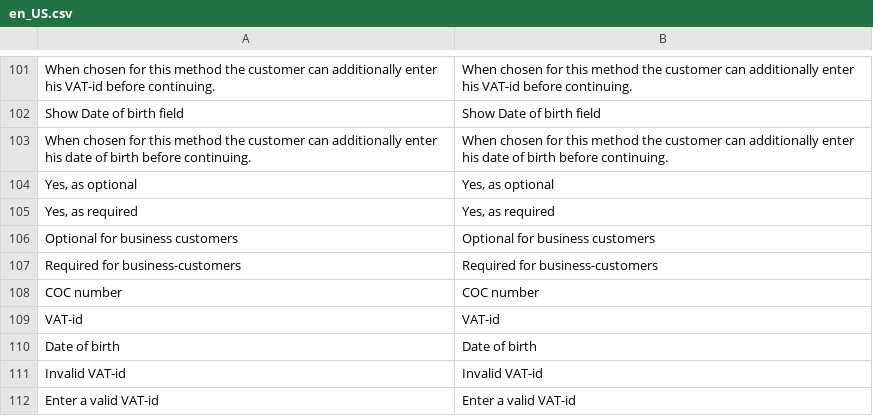
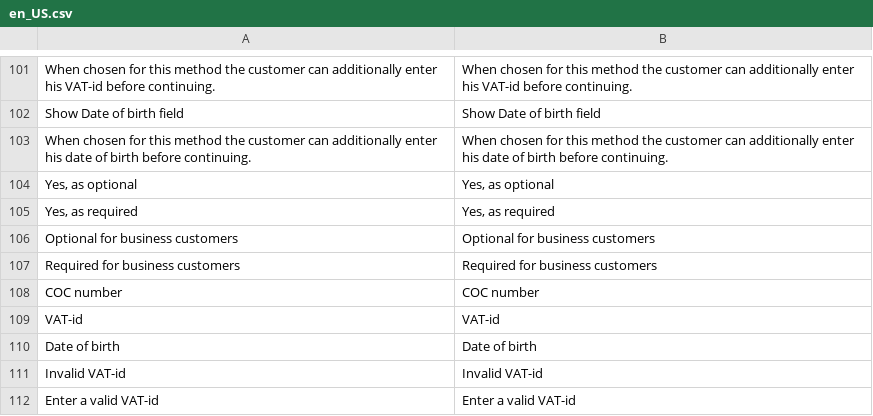
Before and after one commit to paynl/magento2-plugin, a CSV file: i18n/en_US.csv, drawn as a sheet; only a part is shown, gaps mark what is left out.

```diff
--- a/i18n/en_US.csv
+++ b/i18n/en_US.csv
@@ -108,3 +108,3 @@
 "Optional for business customers","Optional for business customers"
-"Required for business-customers","Required for business-customers"
+"Required for business customers","Required for business customers"
 "COC number","COC number"
```
Also changed, not shown: i18n/nl_NL.csv, 1 other file.
